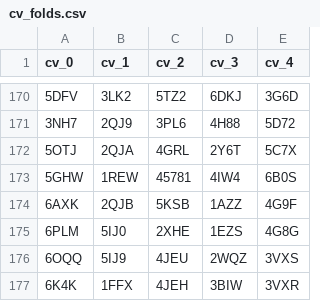
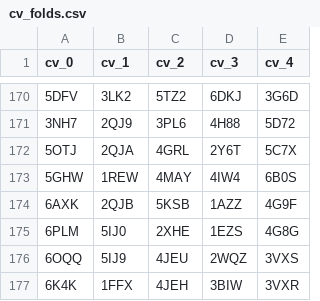
Before and after one commit to junliu621/PPLM, a CSV file: data/affinity/cv_folds.csv, drawn as a sheet; only a part is shown, gaps mark what is left out.

Commit message:
Update cv_folds.csv

```diff
--- a/data/affinity/cv_folds.csv
+++ b/data/affinity/cv_folds.csv
@@ -172,3 +172,3 @@ cv_0, cv_1, cv_2, cv_3, cv_4
 5OTJ, 2QJA, 4GRL, 2Y6T, 5C7X
-5GHW, 1REW, 45781, 4IW4, 6B0S
+5GHW, 1REW, 4MAY, 4IW4, 6B0S
 6AXK, 2QJB, 5KSB, 1AZZ, 4G9F
```
